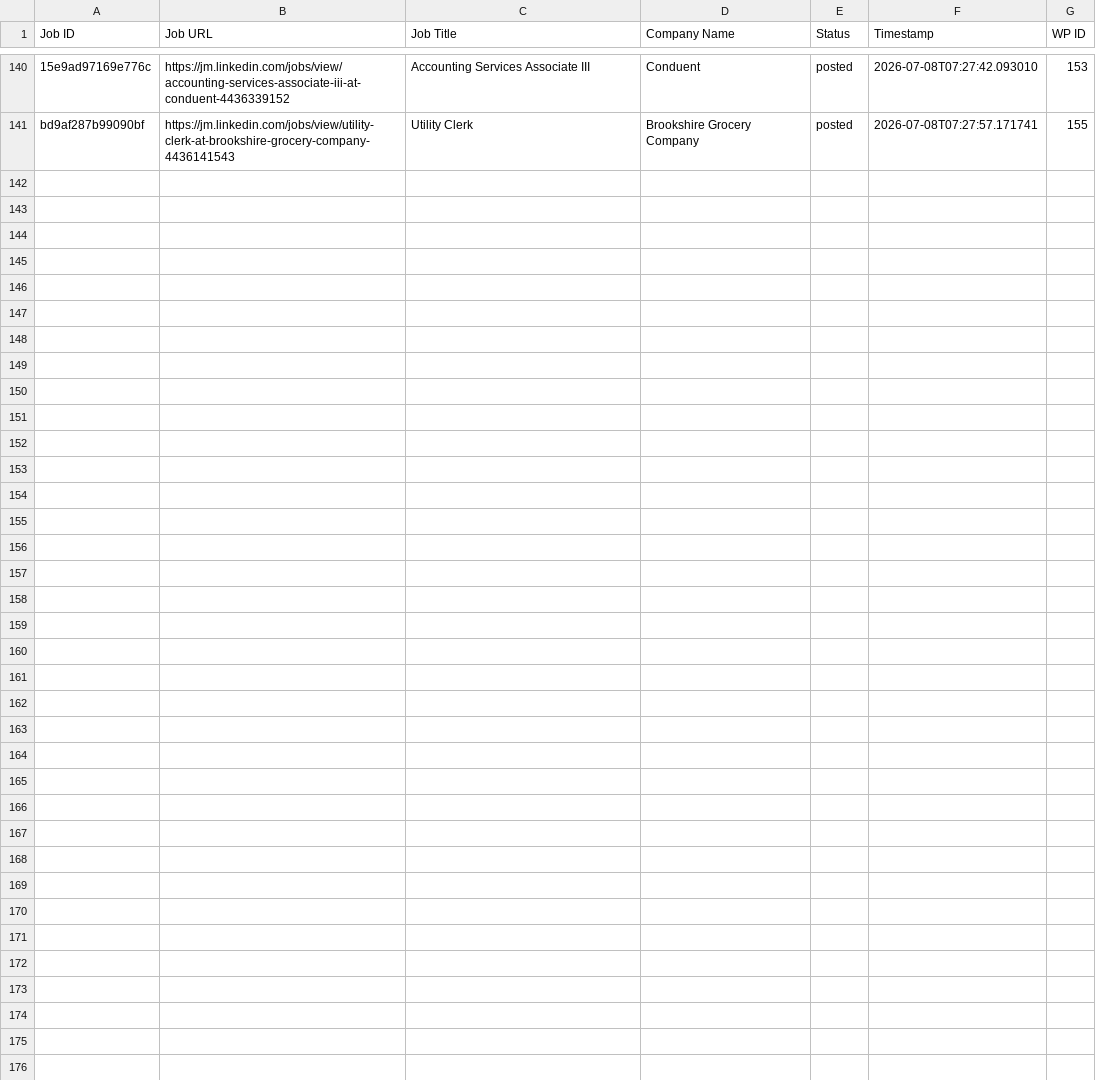
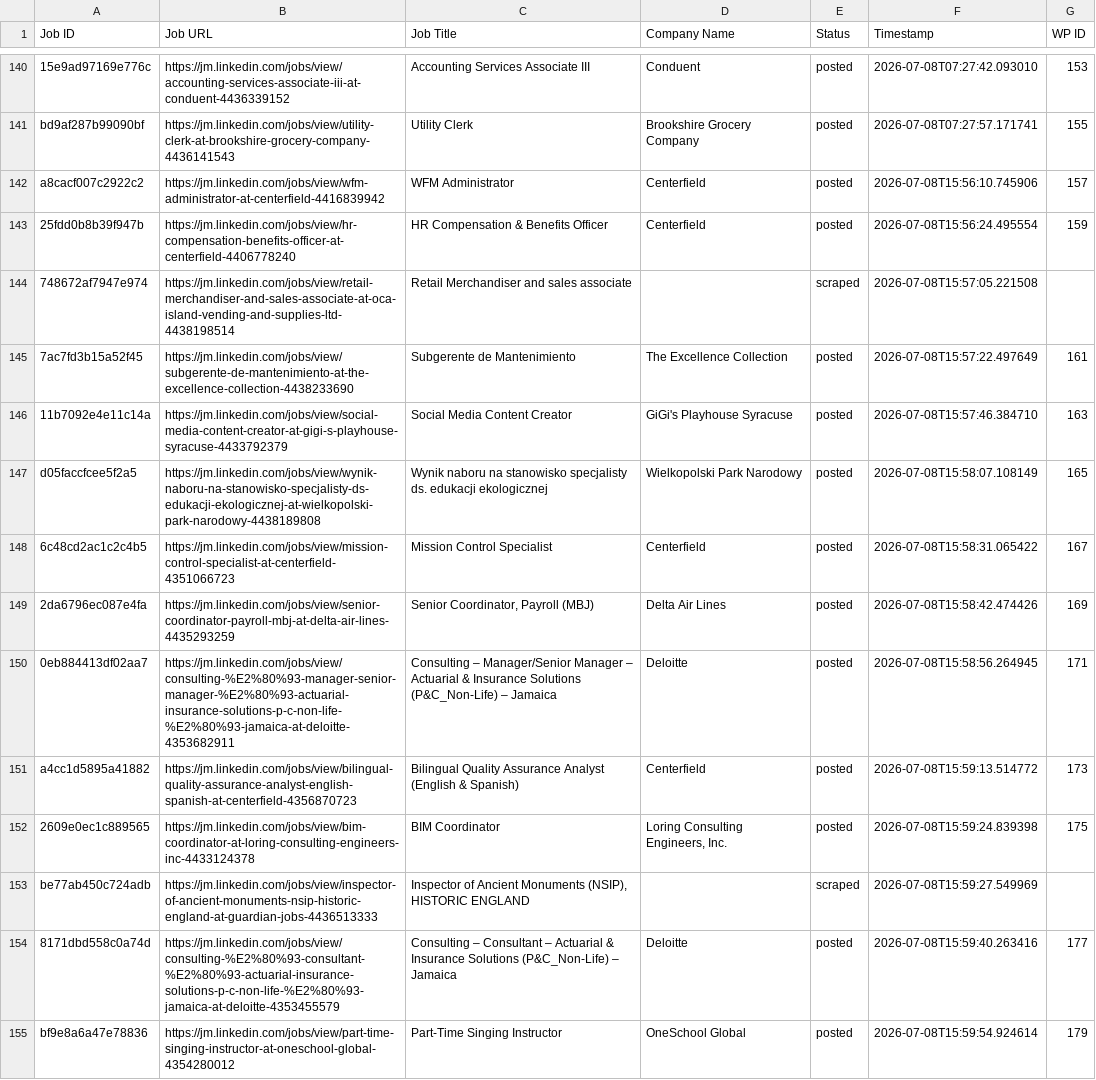
Before and after one commit to mimusdesign/jm, a CSV file: processed_jobs.csv, drawn as a sheet; only a part is shown, gaps mark what is left out; the diff names each change by its address in the sheet, - before the commit and + after, or states it on an @@ line.

```diff
--- a/processed_jobs.csv
+++ b/processed_jobs.csv
+row 142: a8cacf007c2922c2 | https://jm.linkedin.com/jobs/view/wfm-administrator-at-centerfield-4416839942 | WFM Administrator | Centerfield | posted | 2026-07-08T15:56:10.745906 | 157
+row 143: 25fdd0b8b39f947b | https://jm.linkedin.com/jobs/view/hr-compensation-benefits-officer-at-centerfield-4406778240 | HR Compensation & Benefits Officer | Centerfield | posted | 2026-07-08T15:56:24.495554 | 159
+row 144: 748672af7947e974 | https://jm.linkedin.com/jobs/view/retail-merchandiser-and-sales-associate-at-oca-island-vending-and-supplies-ltd-4438198514 | Retail Merchandiser and sales associate |  | scraped | 2026-07-08T15:57:05.221508
+row 145: 7ac7fd3b15a52f45 | https://jm.linkedin.com/jobs/view/subgerente-de-mantenimiento-at-the-excellence-collection-4438233690 | Subgerente de Mantenimiento | The Excellence Collection | posted | 2026-07-08T15:57:22.497649 | 161
+row 146: 11b7092e4e11c14a | https://jm.linkedin.com/jobs/view/social-media-content-creator-at-gigi-s-playhouse-syracuse-4433792379 | Social Media Content Creator | GiGi's Playhouse Syracuse | posted | 2026-07-08T15:57:46.384710 | 163
+row 147: d05faccfcee5f2a5 | https://jm.linkedin.com/jobs/view/wynik-naboru-na-stanowisko-specjalisty-ds-edukacji-ekologicznej-at-wielkopolski-park-narodowy-4438189808 | Wynik naboru na stanowisko specjalisty ds. edukacji ekologicznej | Wielkopolski Park Narodowy | posted | 2026-07-08T15:58:07.108149 | 165
+row 148: 6c48cd2ac1c2c4b5 | https://jm.linkedin.com/jobs/view/mission-control-specialist-at-centerfield-4351066723 | Mission Control Specialist | Centerfield | posted | 2026-07-08T15:58:31.065422 | 167
+row 149: 2da6796ec087e4fa | https://jm.linkedin.com/jobs/view/senior-coordinator-payroll-mbj-at-delta-air-lines-4435293259 | Senior Coordinator, Payroll (MBJ) | Delta Air Lines | posted | 2026-07-08T15:58:42.474426 | 169
+row 150: 0eb884413df02aa7 | https://jm.linkedin.com/jobs/view/consulting-%E2%80%93-manager-senior-manager-%E2%80%93-actuarial-insurance-solutions-p-c-non-life-%E2%80%93-jamaica-at-deloitte-4353682911 | Consulting – Manager/Senior Manager – Actuarial & Insurance Solutions (P&C_Non-Life) – Jamaica | Deloitte | posted | 2026-07-08T15:58:56.264945 | 171
+row 151: a4cc1d5895a41882 | https://jm.linkedin.com/jobs/view/bilingual-quality-assurance-analyst-english-spanish-at-centerfield-4356870723 | Bilingual Quality Assurance Analyst (English & Spanish) | Centerfield | posted | 2026-07-08T15:59:13.514772 | 173
+row 152: 2609e0ec1c889565 | https://jm.linkedin.com/jobs/view/bim-coordinator-at-loring-consulting-engineers-inc-4433124378 | BIM Coordinator | Loring Consulting Engineers, Inc. | posted | 2026-07-08T15:59:24.839398 | 175
+row 153: be77ab450c724adb | https://jm.linkedin.com/jobs/view/inspector-of-ancient-monuments-nsip-historic-england-at-guardian-jobs-4436513333 | Inspector of Ancient Monuments (NSIP), HISTORIC ENGLAND |  | scraped | 2026-07-08T15:59:27.549969
+row 154: 8171dbd558c0a74d | https://jm.linkedin.com/jobs/view/consulting-%E2%80%93-consultant-%E2%80%93-actuarial-insurance-solutions-p-c-non-life-%E2%80%93-jamaica-at-deloitte-4353455579 | Consulting – Consultant – Actuarial & Insurance Solutions (P&C_Non-Life) – Jamaica | Deloitte | posted | 2026-07-08T15:59:40.263416 | 177
+row 155: bf9e8a6a47e78836 | https://jm.linkedin.com/jobs/view/part-time-singing-instructor-at-oneschool-global-4354280012 | Part-Time Singing Instructor | OneSchool Global | posted | 2026-07-08T15:59:54.924614 | 179
```
